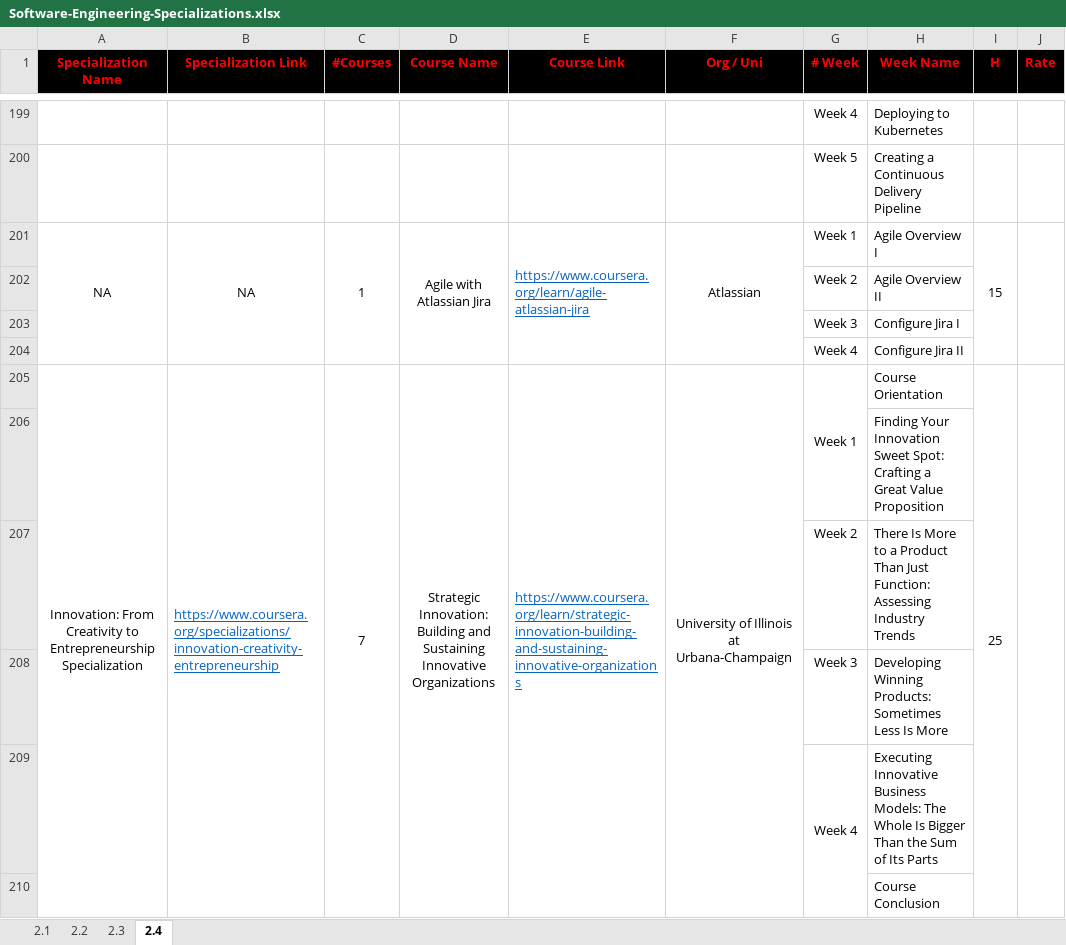
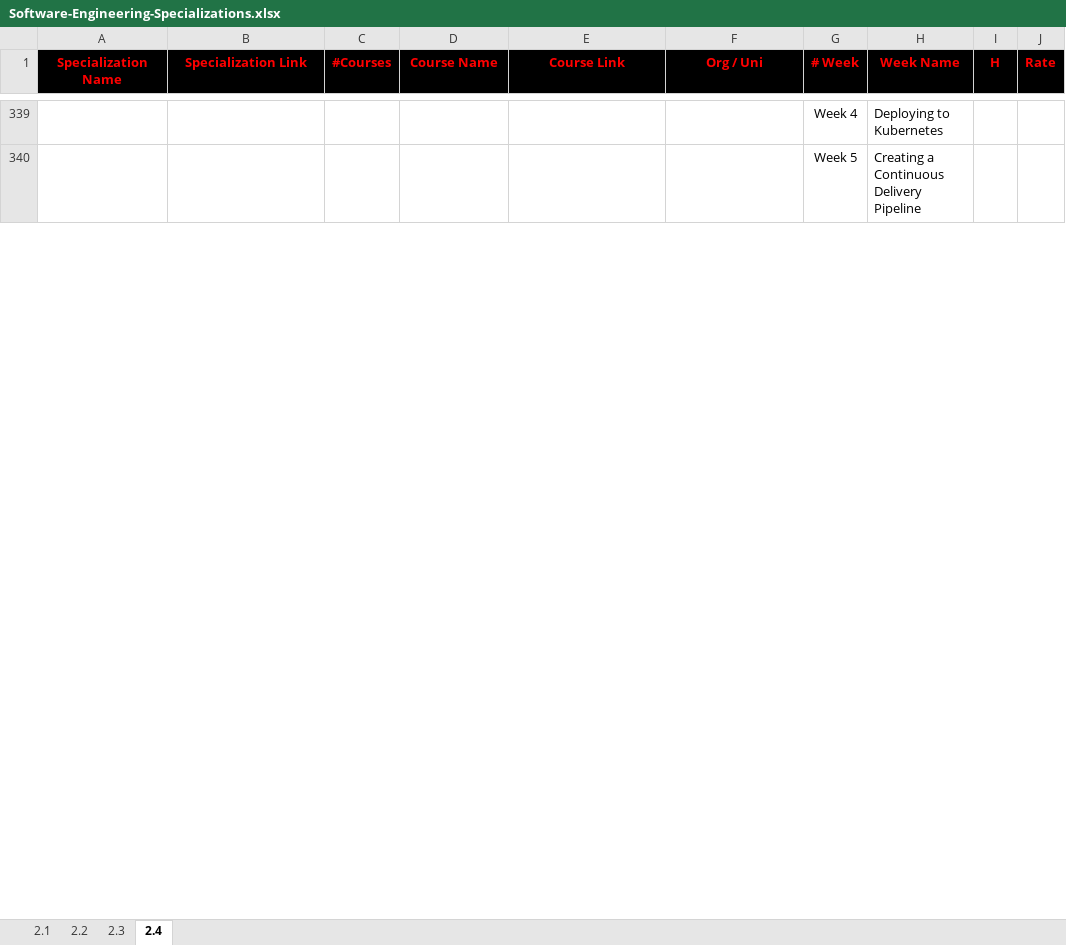
Before and after one commit to cs-MohamedAyman/eLearning-Platforms, an Excel workbook: Software-Engineering-Specializations/Software-Engineering-Specializations.xlsx, sheet 2.4, drawn as a sheet; only a part is shown, gaps mark what is left out; values as stored, in another font and other column widths than the file's, no borders; removed rows and columns are numbered as before the commit, all else as after; the diff covers the shown part only; the diff names each change by its address in the sheet, - before the commit and + after, or states it on an @@ line.

Commit message:
version 2022

```diff
--- a/Software-Engineering-Specializations/Software-Engineering-Specializations.xlsx (sheet 2.4)
+++ b/Software-Engineering-Specializations/Software-Engineering-Specializations.xlsx (sheet 2.4)
-row 201: NA | NA | 1 | Agile with Atlassian Jira | https://www.coursera.org/learn/agile-atlassian-jira | Atlassian | Week 1 | Agile Overview I | 15
-row 202:  |  |  |  |  |  | Week 2 | Agile Overview II
-row 203:  |  |  |  |  |  | Week 3 | Configure Jira I
-row 204:  |  |  |  |  |  | Week 4 | Configure Jira II
-row 205: Innovation: From Creativity to Entrepreneurship Specialization | https://www.coursera.org/specializations/innovation-creativity-entrepreneurship | 7 | Strategic Innovation: Building and Sustaining Innovative Organizations | https://www.coursera.org/learn/strategic-innovation-building-and-sustaining-innovative-organizations | University of Illinois at Urbana-Champaign | Week 1 | Course Orientation | 25
-row 206:  |  |  |  |  |  |  | Finding Your Innovation Sweet Spot: Crafting a Great Value Proposition
-row 207:  |  |  |  |  |  | Week 2 | There Is More to a Product Than Just Function: Assessing Industry Trends
-row 208:  |  |  |  |  |  | Week 3 | Developing Winning Products: Sometimes Less Is More
-row 209:  |  |  |  |  |  | Week 4 | Executing Innovative Business Models: The Whole Is Bigger Than the Sum of Its Parts
-row 210:  |  |  |  |  |  |  | Course Conclusion
```
Also changed, not shown: 205 added rows, 163 removed rows, 14 edited cells and merged cells elsewhere in this sheet, sheet 2.1, sheet 2.3, sheet 2.2.
